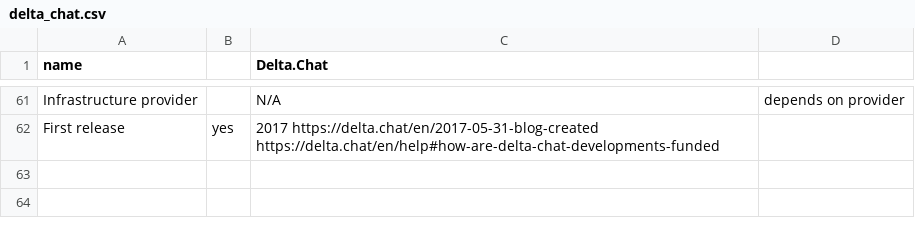
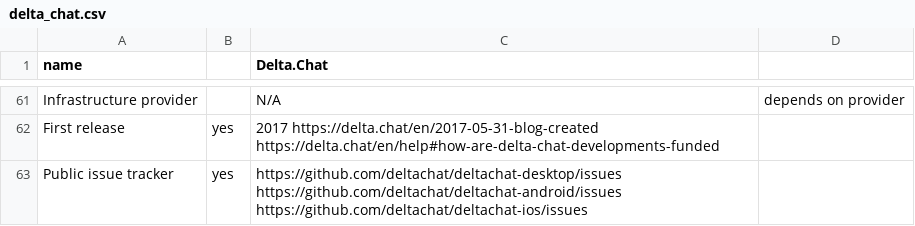
Before and after one commit to bkil/secuchart, a CSV file: data/delta_chat.csv, drawn as a sheet; only a part is shown, gaps mark what is left out; the diff names each change by its address in the sheet, - before the commit and + after, or states it on an @@ line.

Commit message:
Public issue tracker updates

```diff
--- a/data/delta_chat.csv
+++ b/data/delta_chat.csv
+row 63: Public issue tracker | yes | https://github.com/deltachat/deltachat-desktop/issues https://github.com/deltachat/deltachat-android/issues https://github.com/deltachat/deltachat-ios/issues
```
Also changed, not shown: data/jami.csv, data/onion_share.csv, 4 other files.
